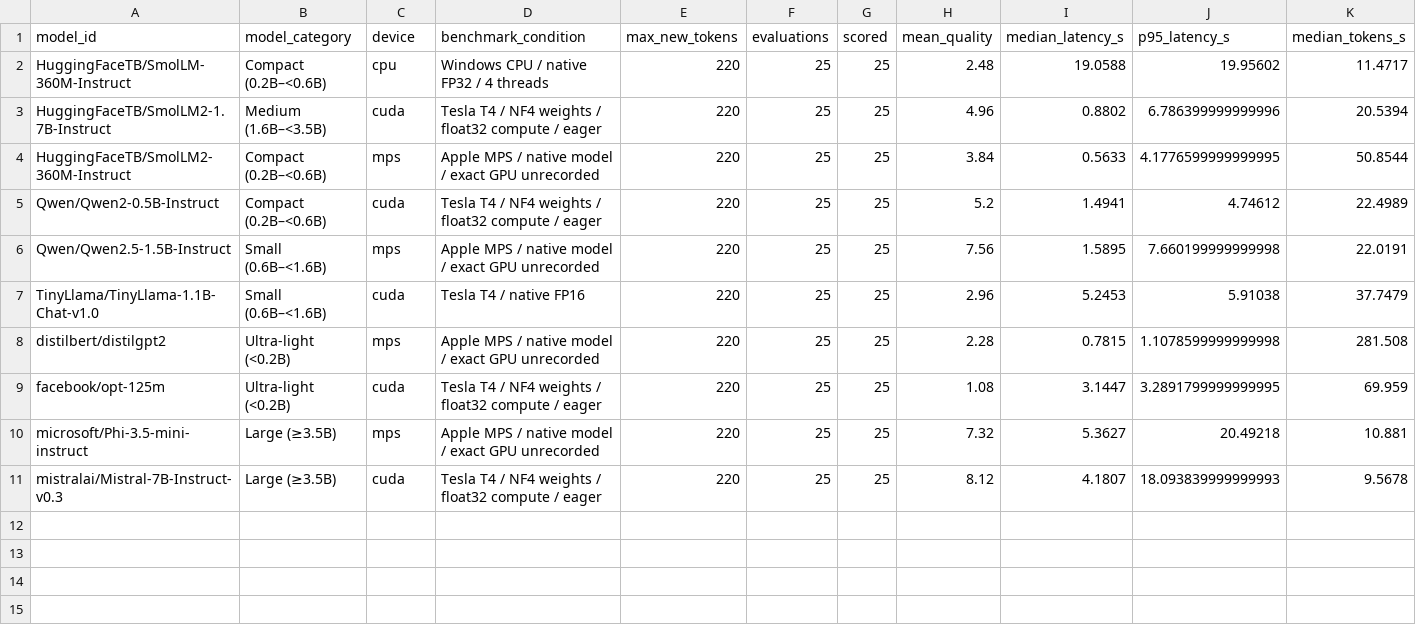
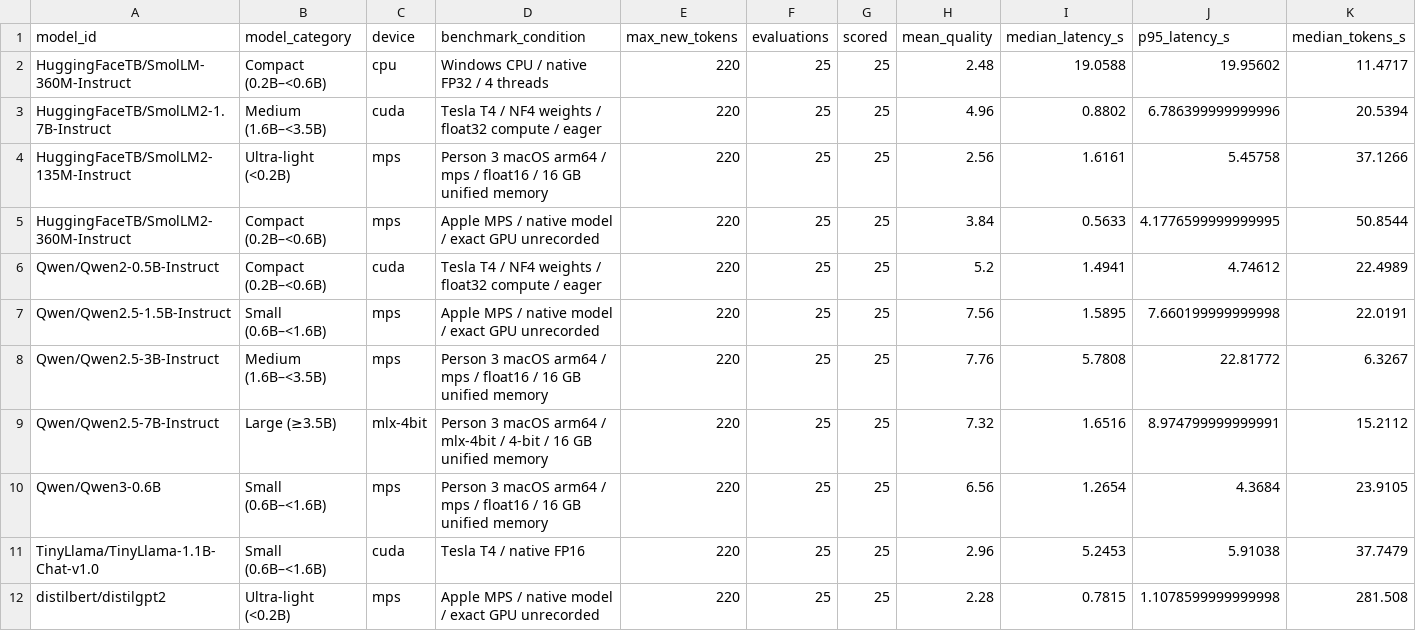
Before and after one commit to HestiaaAI/12_HestiaaAI, a CSV file: a7/results/architecture/model_summary.csv, drawn as a sheet; only a part is shown; the shorter side is filled out with more unchanged rows.

```diff
--- a/a7/results/architecture/model_summary.csv
+++ b/a7/results/architecture/model_summary.csv
@@ -3,2 +3,3 @@ HuggingFaceTB/SmolLM-360M-Instruct,Compact (0.2B–<0.6B),cpu,Windows CPU / nati
 HuggingFaceTB/SmolLM2-1.7B-Instruct,Medium (1.6B–<3.5B),cuda,Tesla T4 / NF4 weights / float32 compute / eager,220,25,25,4.96,0.8802,6.786399999999996,20.5394
+HuggingFaceTB/SmolLM2-135M-Instruct,Ultra-light (<0.2B),mps,Person 3 macOS arm64 / mps / float16 / 16 GB unified memory,220,25,25,2.56,1.6161,5.45758,37.1266
 HuggingFaceTB/SmolLM2-360M-Instruct,Compact (0.2B–<0.6B),mps,Apple MPS / native model / exact GPU unrecorded,220,25,25,3.84,0.5633,4.1776599999999995,50.8544
@@ -6,2 +7,5 @@ Qwen/Qwen2-0.5B-Instruct,Compact (0.2B–<0.6B),cuda,Tesla T4 / NF4 weights / fl
 Qwen/Qwen2.5-1.5B-Instruct,Small (0.6B–<1.6B),mps,Apple MPS / native model / exact GPU unrecorded,220,25,25,7.56,1.5895,7.660199999999998,22.0191
+Qwen/Qwen2.5-3B-Instruct,Medium (1.6B–<3.5B),mps,Person 3 macOS arm64 / mps / float16 / 16 GB unified memory,220,25,25,7.76,5.7808,22.81772,6.3267
+Qwen/Qwen2.5-7B-Instruct,Large (≥3.5B),mlx-4bit,Person 3 macOS arm64 / mlx-4bit / 4-bit / 16 GB unified memory,220,25,25,7.32,1.6516,8.974799999999991,15.2112
+Qwen/Qwen3-0.6B,Small (0.6B–<1.6B),mps,Person 3 macOS arm64 / mps / float16 / 16 GB unified memory,220,25,25,6.56,1.2654,4.3684,23.9105
 TinyLlama/TinyLlama-1.1B-Chat-v1.0,Small (0.6B–<1.6B),cuda,Tesla T4 / native FP16,220,25,25,2.96,5.2453,5.91038,37.7479
```
Also changed, not shown: a7/results/architecture/api_rate_frontier.csv, a7/results/architecture/category_summary.csv, 23 other files.
